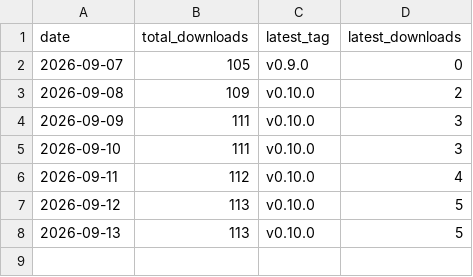
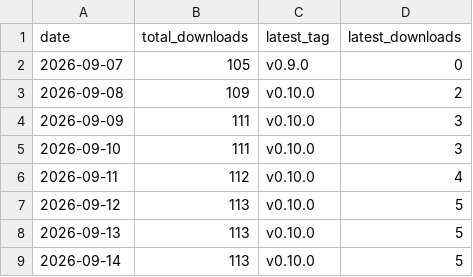
Before and after one commit to civarry/lasso-app, a CSV file: stats/downloads.csv, drawn as a sheet; the diff names each change by its address in the sheet, - before the commit and + after, or states it on an @@ line.

```diff
--- a/stats/downloads.csv
+++ b/stats/downloads.csv
+row 9: 2026-09-14 | 113 | v0.10.0 | 5
```
